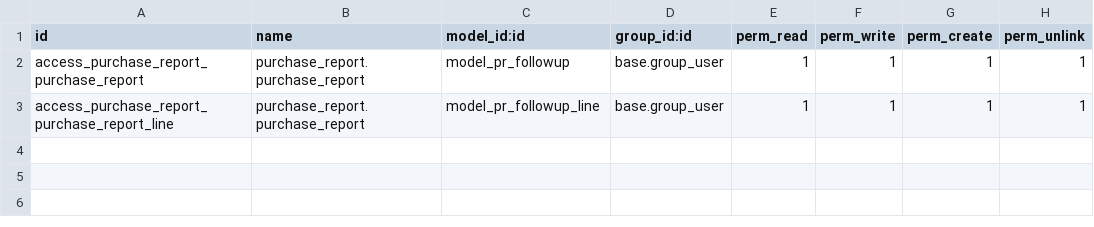
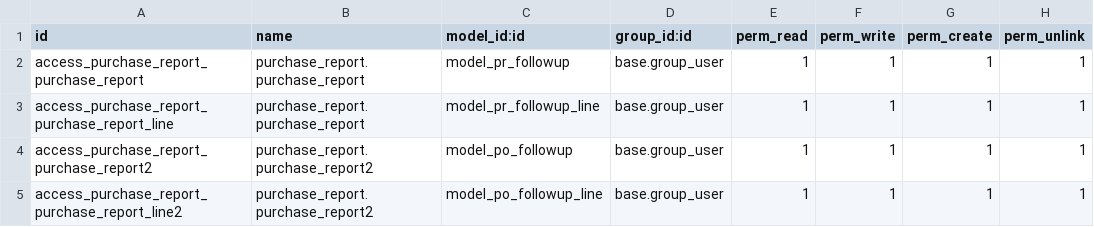
Before and after one commit to gkist-eg/Esraapharma, a CSV file: purchase_report/security/ir.model.access.csv, drawn as a sheet; the diff names each change by its address in the sheet, - before the commit and + after, or states it on an @@ line.

Commit message:
po follow up

```diff
--- a/purchase_report/security/ir.model.access.csv
+++ b/purchase_report/security/ir.model.access.csv
+row 4: access_purchase_report_purchase_report2 | purchase_report.purchase_report2 | model_po_followup | base.group_user | 1 | 1 | 1 | 1
+row 5: access_purchase_report_purchase_report_line2 | purchase_report.purchase_report2 | model_po_followup_line | base.group_user | 1 | 1 | 1 | 1
```
